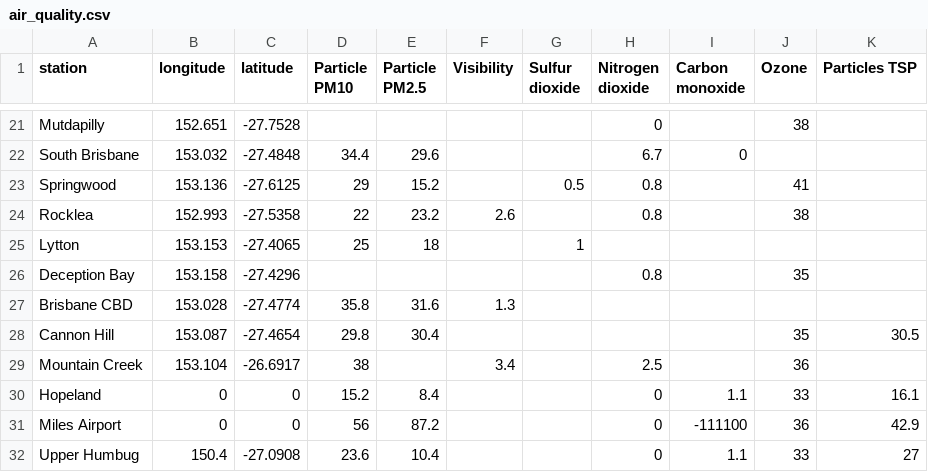
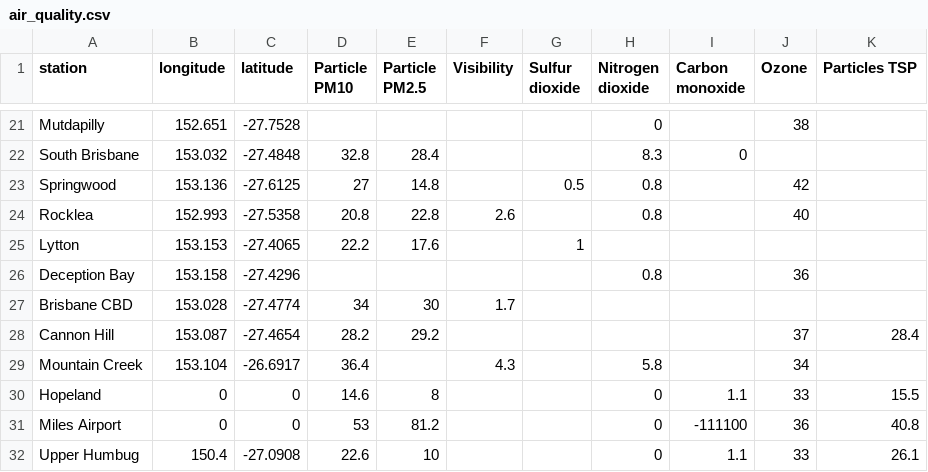
Before and after one commit to joshnicholas/qld_air, a CSV file: air_quality.csv, drawn as a sheet; only a part is shown, gaps mark what is left out; the diff covers the shown part only; the diff names each change by its address in the sheet, - before the commit and + after, or states it on an @@ line.

```diff
--- a/air_quality.csv
+++ b/air_quality.csv
-D22 (Particle PM10): 34.4
+D22 (Particle PM10): 32.8
-E22 (Particle PM2.5): 29.6
+E22 (Particle PM2.5): 28.4
-H22 (Nitrogen dioxide): 6.7
+H22 (Nitrogen dioxide): 8.3
-D23 (Particle PM10): 29
+D23 (Particle PM10): 27
-E23 (Particle PM2.5): 15.2
+E23 (Particle PM2.5): 14.8
-J23 (Ozone): 41
+J23 (Ozone): 42
-D24 (Particle PM10): 22
+D24 (Particle PM10): 20.8
-E24 (Particle PM2.5): 23.2
+E24 (Particle PM2.5): 22.8
-J24 (Ozone): 38
+J24 (Ozone): 40
-D25 (Particle PM10): 25
+D25 (Particle PM10): 22.2
-E25 (Particle PM2.5): 18
+E25 (Particle PM2.5): 17.6
-J26 (Ozone): 35
+J26 (Ozone): 36
-D27 (Particle PM10): 35.8
+D27 (Particle PM10): 34
-E27 (Particle PM2.5): 31.6
+E27 (Particle PM2.5): 30
-F27 (Visibility): 1.3
+F27 (Visibility): 1.7
-D28 (Particle PM10): 29.8
+D28 (Particle PM10): 28.2
-E28 (Particle PM2.5): 30.4
+E28 (Particle PM2.5): 29.2
-J28 (Ozone): 35
+J28 (Ozone): 37
-K28 (Particles TSP): 30.5
+K28 (Particles TSP): 28.4
-D29 (Particle PM10): 38
+D29 (Particle PM10): 36.4
-F29 (Visibility): 3.4
+F29 (Visibility): 4.3
-H29 (Nitrogen dioxide): 2.5
+H29 (Nitrogen dioxide): 5.8
-J29 (Ozone): 36
+J29 (Ozone): 34
-D30 (Particle PM10): 15.2
+D30 (Particle PM10): 14.6
-E30 (Particle PM2.5): 8.4
+E30 (Particle PM2.5): 8
-K30 (Particles TSP): 16.1
+K30 (Particles TSP): 15.5
-D31 (Particle PM10): 56
+D31 (Particle PM10): 53
-E31 (Particle PM2.5): 87.2
+E31 (Particle PM2.5): 81.2
-K31 (Particles TSP): 42.9
+K31 (Particles TSP): 40.8
-D32 (Particle PM10): 23.6
+D32 (Particle PM10): 22.6
-E32 (Particle PM2.5): 10.4
+E32 (Particle PM2.5): 10
-K32 (Particles TSP): 27
+K32 (Particles TSP): 26.1
```
Also changed, not shown: 39 edited cells elsewhere in this file.
